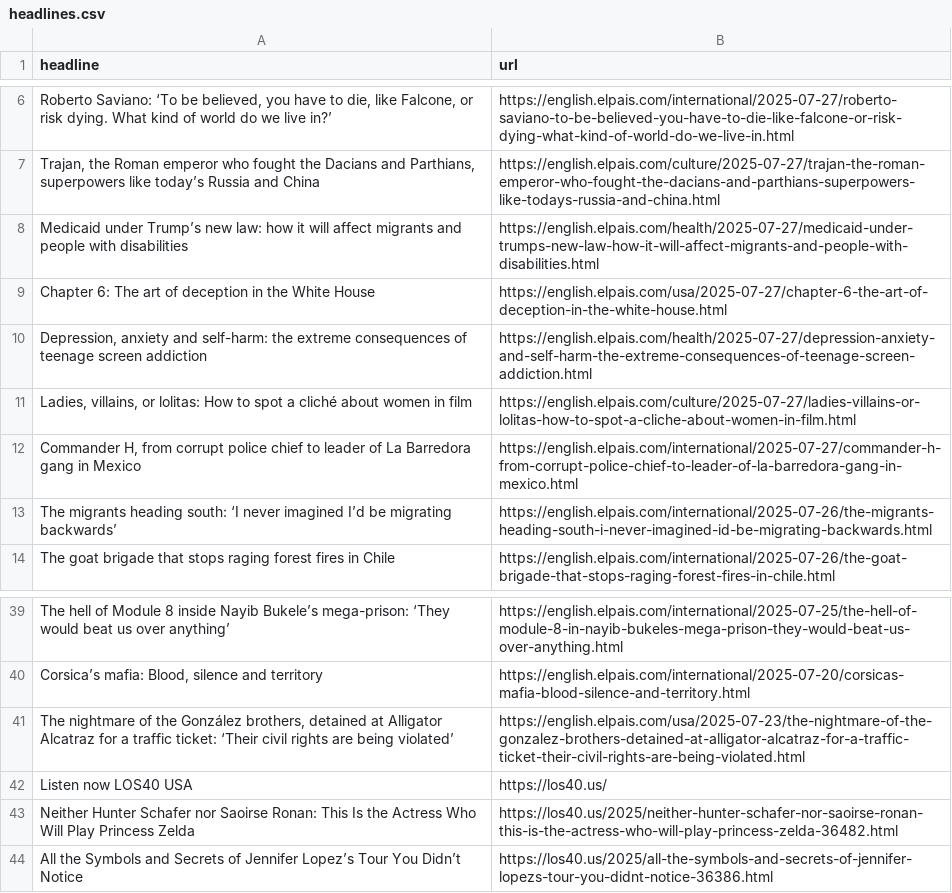
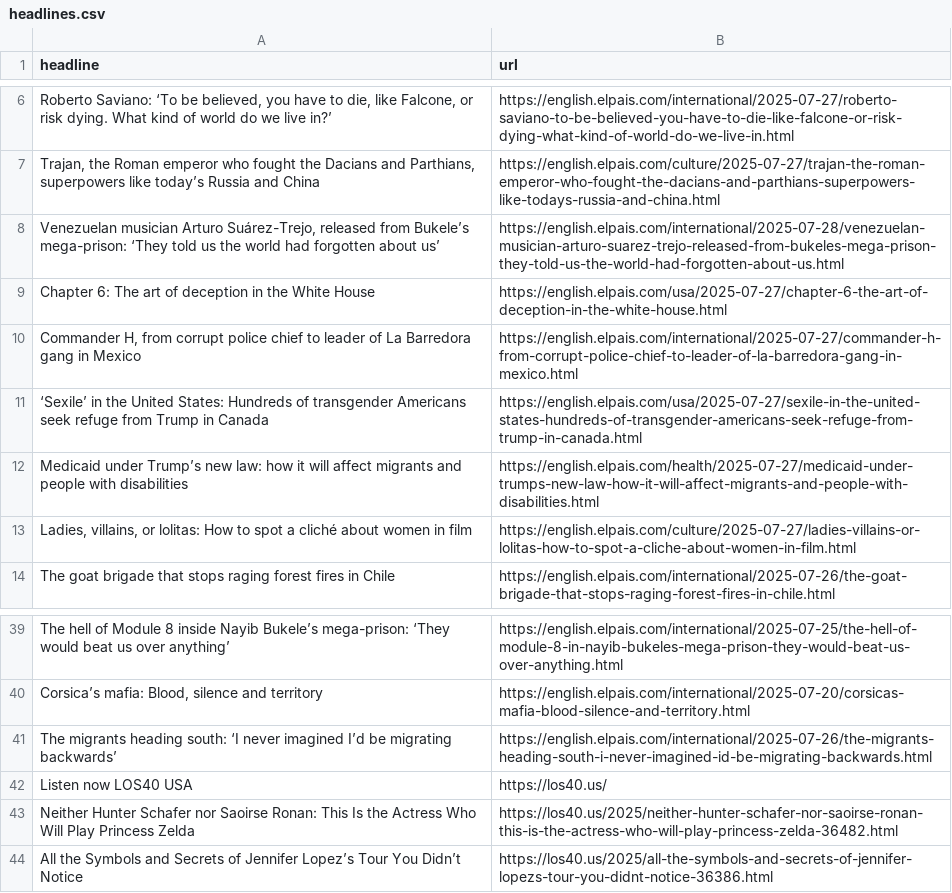
Before and after one commit to berberebecca/el-pais-autoscraper, a CSV file: headlines.csv, drawn as a sheet; only a part is shown, gaps mark what is left out; removed rows and columns are numbered as before the commit, all else as after; the diff names each change by its address in the sheet, - before the commit and + after, or states it on an @@ line.

```diff
--- a/headlines.csv
+++ b/headlines.csv
+row 8: Venezuelan musician Arturo Suárez-Trejo, released from Bukele’s mega-prison: ‘They told us the world had forgotten about us’ | https://english.elpais.com/international/2025-07-28/venezuelan-musician-arturo-suarez-trejo-released-from-bukeles-mega-prison-they-told-us-the-world-had-forgotten-about-us.html
@@ row 12 moved to row 10: Commander H, from corrupt police chief t… @@
+row 11: ‘Sexile’ in the United States: Hundreds of transgender Americans seek refuge from Trump in Canada | https://english.elpais.com/usa/2025-07-27/sexile-in-the-united-states-hundreds-of-transgender-americans-seek-refuge-from-trump-in-canada.html
-row 10: Depression, anxiety and self-harm: the extreme consequences of teenage screen addiction | https://english.elpais.com/health/2025-07-27/depression-anxiety-and-self-harm-the-extreme-consequences-of-teenage-screen-addiction.html
-row 41: The nightmare of the González brothers, detained at Alligator Alcatraz for a traffic ticket: ‘Their civil rights are being violated’ | https://english.elpais.com/usa/2025-07-23/the-nightmare-of-the-gonzalez-brothers-detained-at-alligator-alcatraz-for-a-traffic-ticket-their-civil-rights-are-being-violated.html
@@ row 13 moved to row 41: The migrants heading south: ‘I never ima… @@
```
